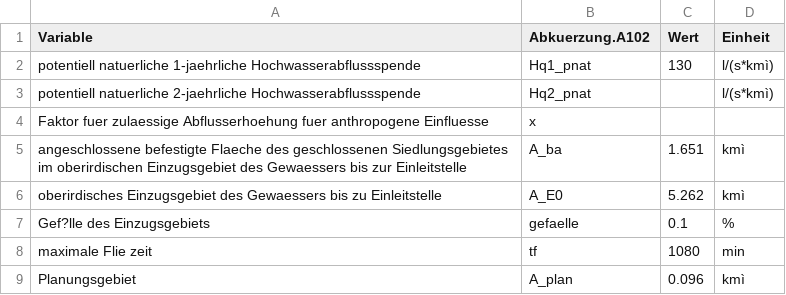
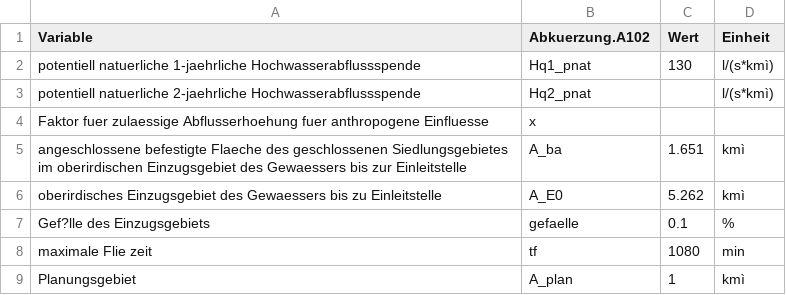
Before and after one commit to KWB-R/r2q, a CSV file: inst/extdata/hydrology.csv, drawn as a sheet.

```diff
--- a/inst/extdata/hydrology.csv
+++ b/inst/extdata/hydrology.csv
@@ -8,2 +8,2 @@ Gef?lle des Einzugsgebiets,gefaelle,0.1,%
 maximale Flie zeit,tf,1080,min
-Planungsgebiet,A_plan,0.096,kmì
+Planungsgebiet,A_plan,1,kmì
```
Also changed, not shown: inst/extdata/areas_hydrology.csv, 1 other file.
